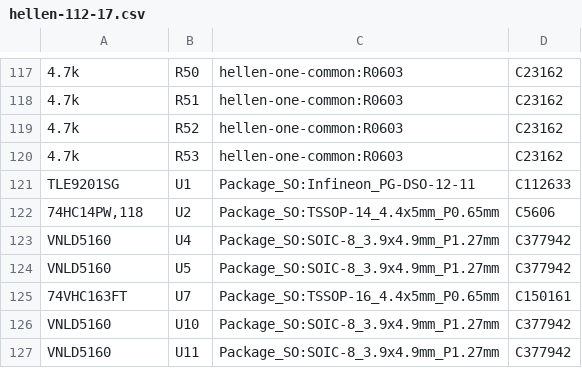
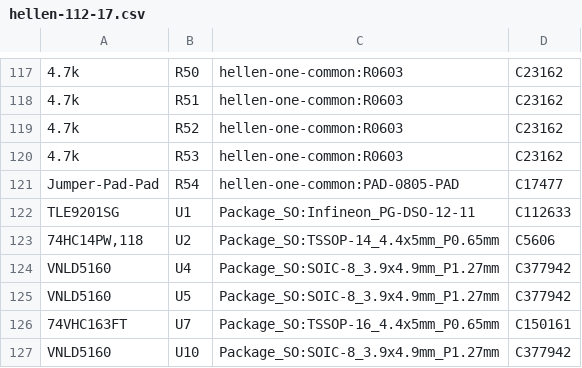
Before and after one commit to rusefi/hellen-112-17, a CSV file: gerber/hellen-112-17.csv, drawn as a sheet; only a part is shown, gaps mark what is left out; the shorter side is filled out with more unchanged rows; the diff names each change by its address in the sheet, - before the commit and + after, or states it on an @@ line.

```diff
--- a/gerber/hellen-112-17.csv
+++ b/gerber/hellen-112-17.csv
+row 121: Jumper-Pad-Pad | R54 | hellen-one-common:PAD-0805-PAD | C17477
```
Also changed, not shown: gerber/hellen-112-17-all-pos.csv, 16 other files.
